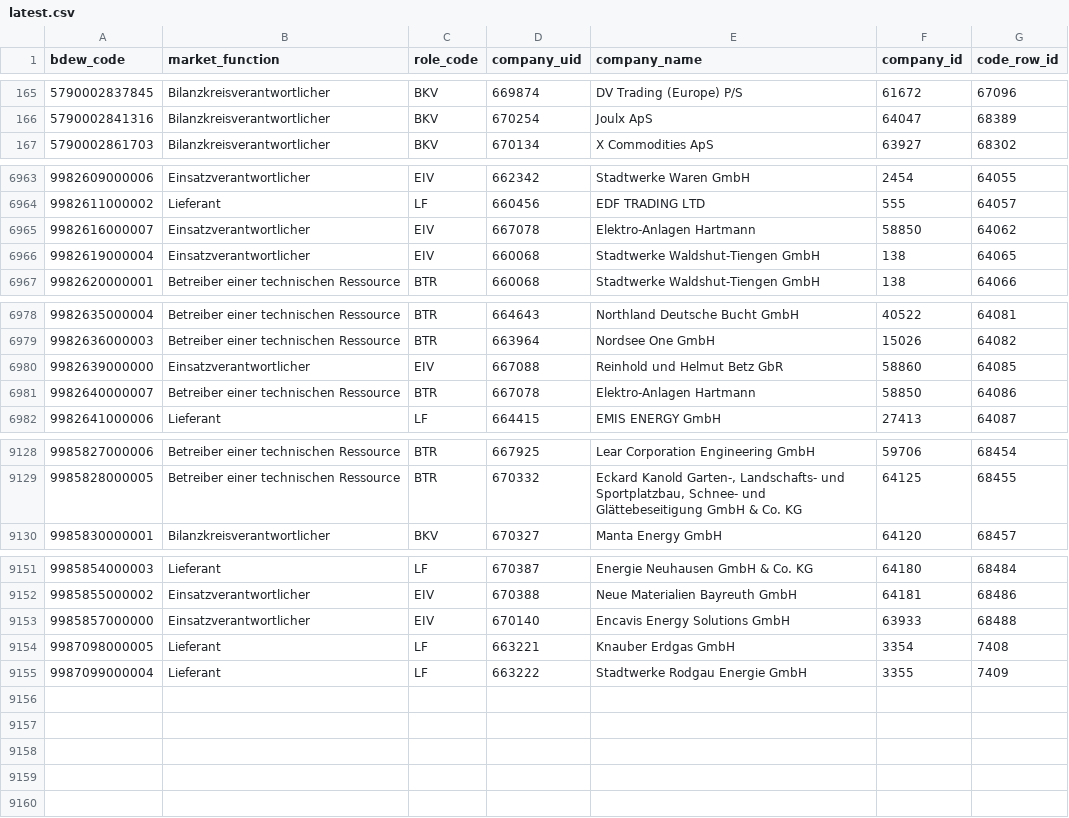
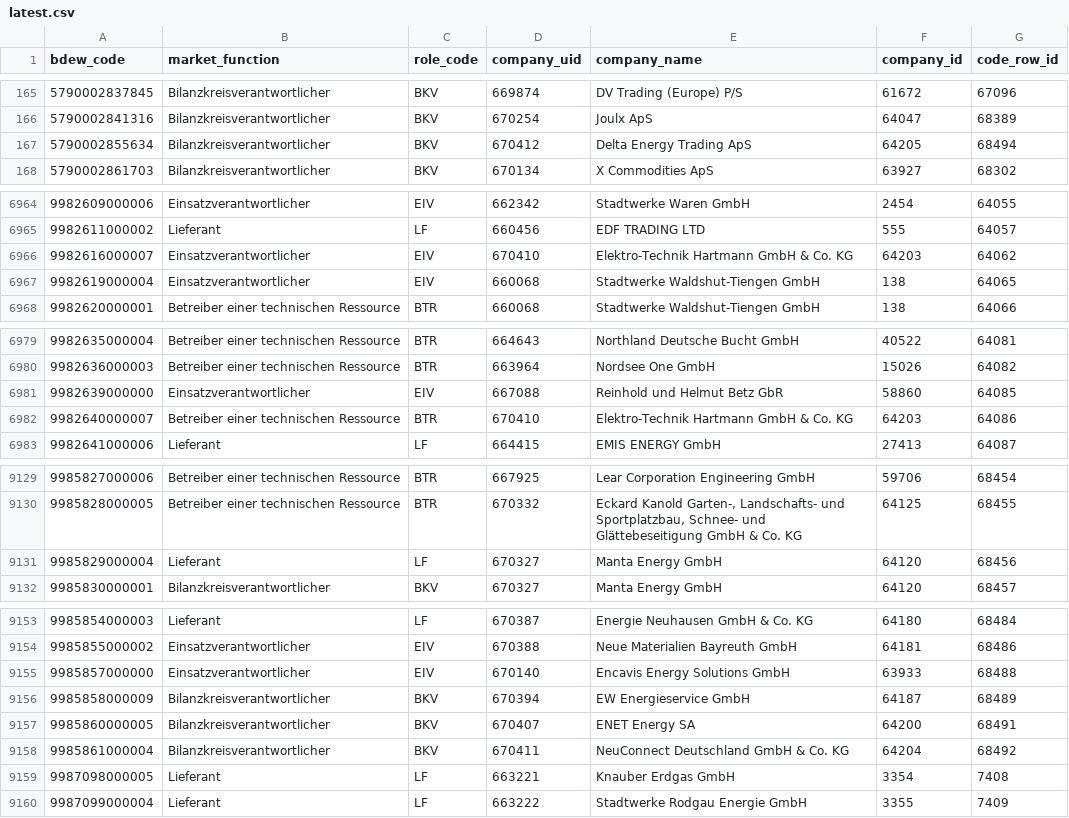
Before and after one commit to adriansprk/mpid-radar, a CSV file: data/latest.csv, drawn as a sheet; only a part is shown, gaps mark what is left out.

```diff
--- a/data/latest.csv
+++ b/data/latest.csv
@@ -166,2 +166,3 @@ bdew_code,market_function,role_code,company_uid,company_name,company_id,code_row
 5790002841316,Bilanzkreisverantwortlicher,BKV,670254,Joulx ApS,64047,68389
+5790002855634,Bilanzkreisverantwortlicher,BKV,670412,Delta Energy Trading ApS,64205,68494
 5790002861703,Bilanzkreisverantwortlicher,BKV,670134,X Commodities ApS,63927,68302
@@ -6964,3 +6965,3 @@ bdew_code,market_function,role_code,company_uid,company_name,company_id,code_row
 9982611000002,Lieferant,LF,660456,EDF TRADING LTD,555,64057
-9982616000007,Einsatzverantwortlicher,EIV,667078,Elektro-Anlagen Hartmann,58850,64062
+9982616000007,Einsatzverantwortlicher,EIV,670410,Elektro-Technik Hartmann GmbH & Co. KG,64203,64062
 9982619000004,Einsatzverantwortlicher,EIV,660068,Stadtwerke Waldshut-Tiengen GmbH,138,64065
@@ -6980,3 +6981,3 @@ bdew_code,market_function,role_code,company_uid,company_name,company_id,code_row
 9982639000000,Einsatzverantwortlicher,EIV,667088,Reinhold und Helmut Betz GbR,58860,64085
-9982640000007,Betreiber einer technischen Ressource,BTR,667078,Elektro-Anlagen Hartmann,58850,64086
+9982640000007,Betreiber einer technischen Ressource,BTR,670410,Elektro-Technik Hartmann GmbH & Co. KG,64203,64086
 9982641000006,Lieferant,LF,664415,EMIS ENERGY GmbH,27413,64087
@@ -9129,2 +9130,3 @@ bdew_code,market_function,role_code,company_uid,company_name,company_id,code_row
 9985828000005,Betreiber einer technischen Ressource,BTR,670332,"Eckard Kanold Garten-, Landschafts- und Sportplatzbau, Schnee- und Glättebeseitigung GmbH & Co. KG",64125,68455
+9985829000004,Lieferant,LF,670327,Manta Energy GmbH,64120,68456
 9985830000001,Bilanzkreisverantwortlicher,BKV,670327,Manta Energy GmbH,64120,68457
@@ -9153,2 +9155,5 @@ bdew_code,market_function,role_code,company_uid,company_name,company_id,code_row
 9985857000000,Einsatzverantwortlicher,EIV,670140,Encavis Energy Solutions GmbH,63933,68488
+9985858000009,Bilanzkreisverantwortlicher,BKV,670394,EW Energieservice GmbH,64187,68489
+9985860000005,Bilanzkreisverantwortlicher,BKV,670407,ENET Energy SA,64200,68491
+9985861000004,Bilanzkreisverantwortlicher,BKV,670411,NeuConnect Deutschland GmbH & Co. KG,64204,68492
 9987098000005,Lieferant,LF,663221,Knauber Erdgas GmbH,3354,7408
```
Also changed, not shown: 4 other files.
